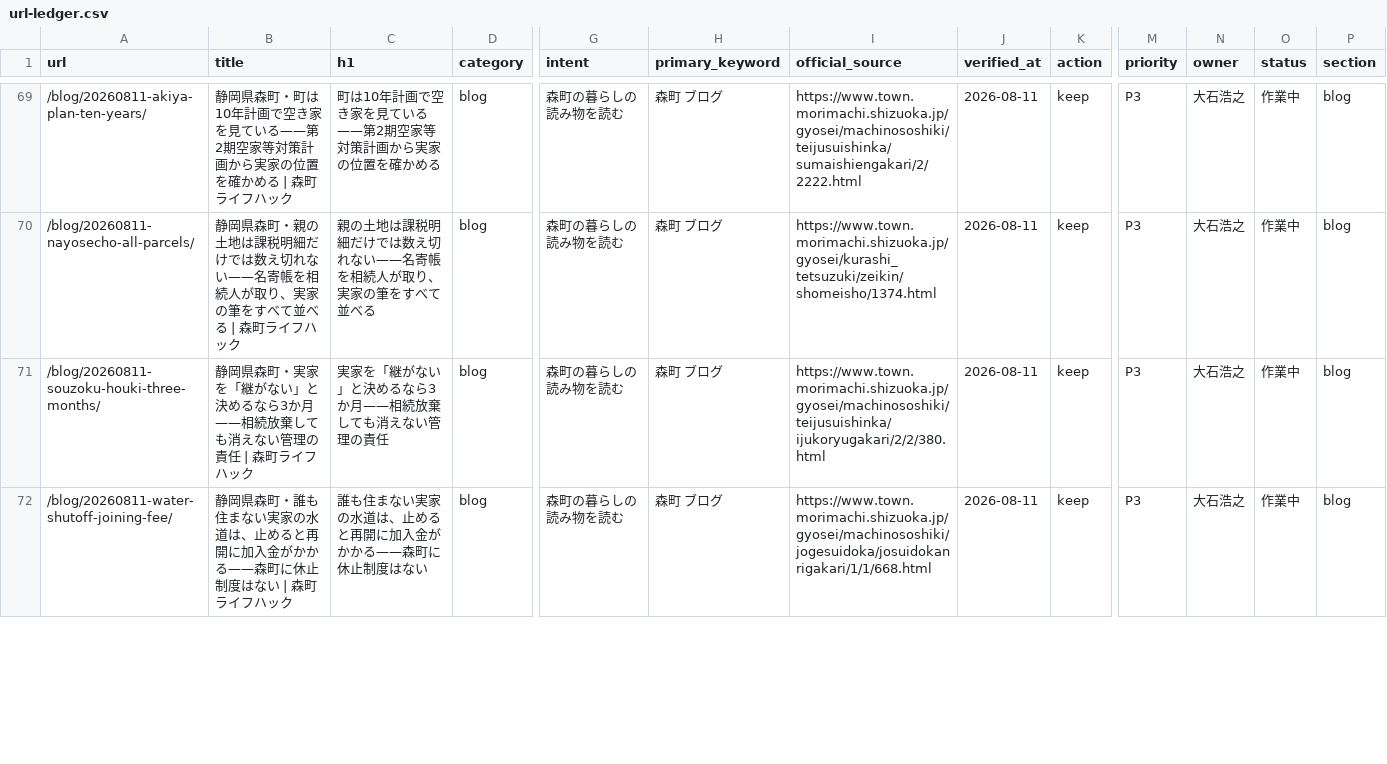
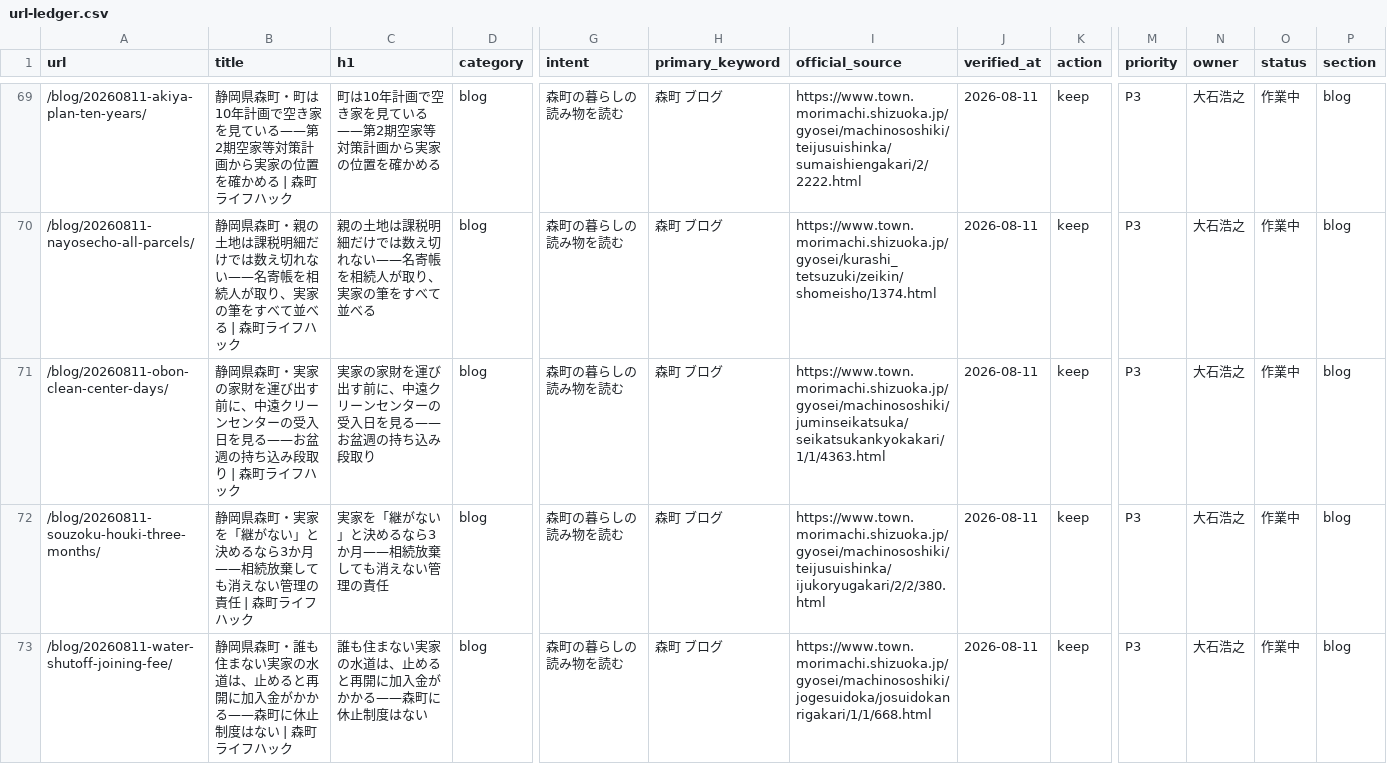
Before and after one commit to iwata-monogatari/enshu-lifehack-morimachi, a CSV file: reports/url-ledger.csv, drawn as a sheet; only a part is shown, gaps mark what is left out; rows hold the shown columns only; the diff names each change by its address in the sheet, - before the commit and + after, or states it on an @@ line.

```diff
--- a/reports/url-ledger.csv
+++ b/reports/url-ledger.csv
+row 71: /blog/20260811-obon-clean-center-days/ | 静岡県森町・実家の家財を運び出す前に、中遠クリーンセンターの受入日を見る——お盆週の持ち込み段取り | 森町ライフハック | 実家の家財を運び出す前に、中遠クリーンセンターの受入日を見る——お盆週の持ち込み段取り | blog | 森町の暮らしの読み物を読む | 森町 ブログ | https://www.town.morimachi.shizuoka.jp/gyosei/machinososhiki/juminseikatsuka/seikatsukankyokakari/1/1/4363.html | 2026-08-11 | keep | P3 | 大石浩之 | 作業中 | blog
```
Also changed, not shown: 10 other files.
